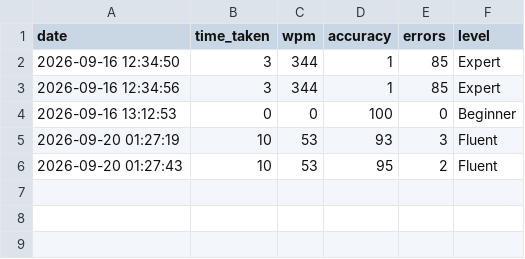
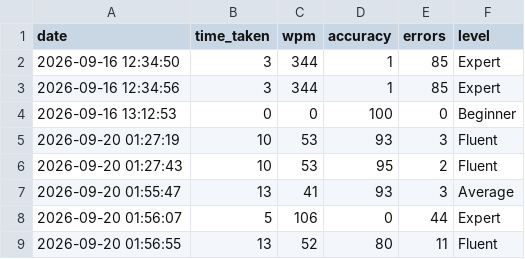
Before and after one commit to RaiyanTheDumb/Speed-Measurement-and-Accuracy-Test-System, a CSV file: data/scores/history.csv, drawn as a sheet.

```diff
--- a/data/scores/history.csv
+++ b/data/scores/history.csv
@@ -6 +6,4 @@ date,time_taken,wpm,accuracy,errors,level
 2026-09-20 01:27:43,10,53,95,2,Fluent
+2026-09-20 01:55:47,13,41,93,3,Average
+2026-09-20 01:56:07,5,106,0,44,Expert
+2026-09-20 01:56:55,13,52,80,11,Fluent
```
Also changed, not shown: 12 other files.
